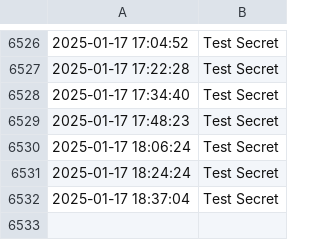
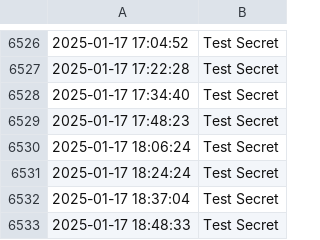
Before and after one commit to mjh-ds/test_action, a CSV file: data/data.csv, drawn as a sheet; only a part is shown, gaps mark what is left out.

```diff
--- a/data/data.csv
+++ b/data/data.csv
@@ -6532 +6532,2 @@
 2025-01-17 18:37:04, Test Secret
+2025-01-17 18:48:33, Test Secret
```
